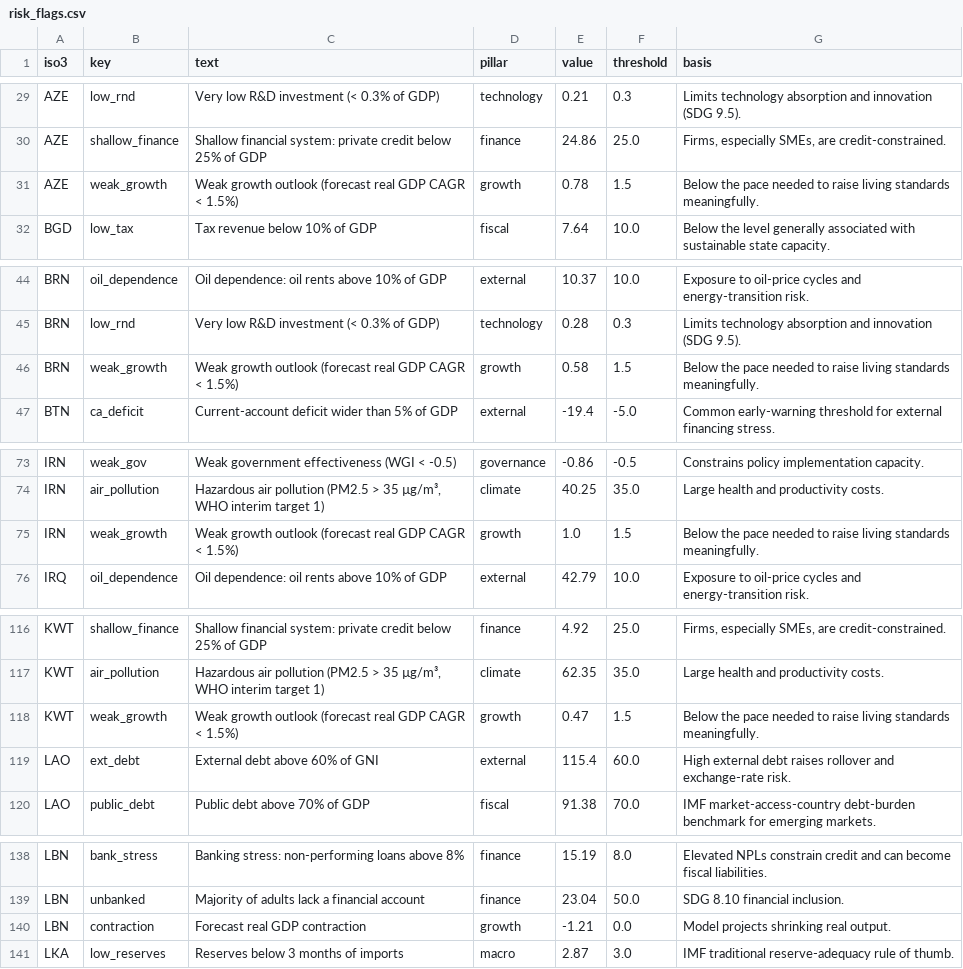
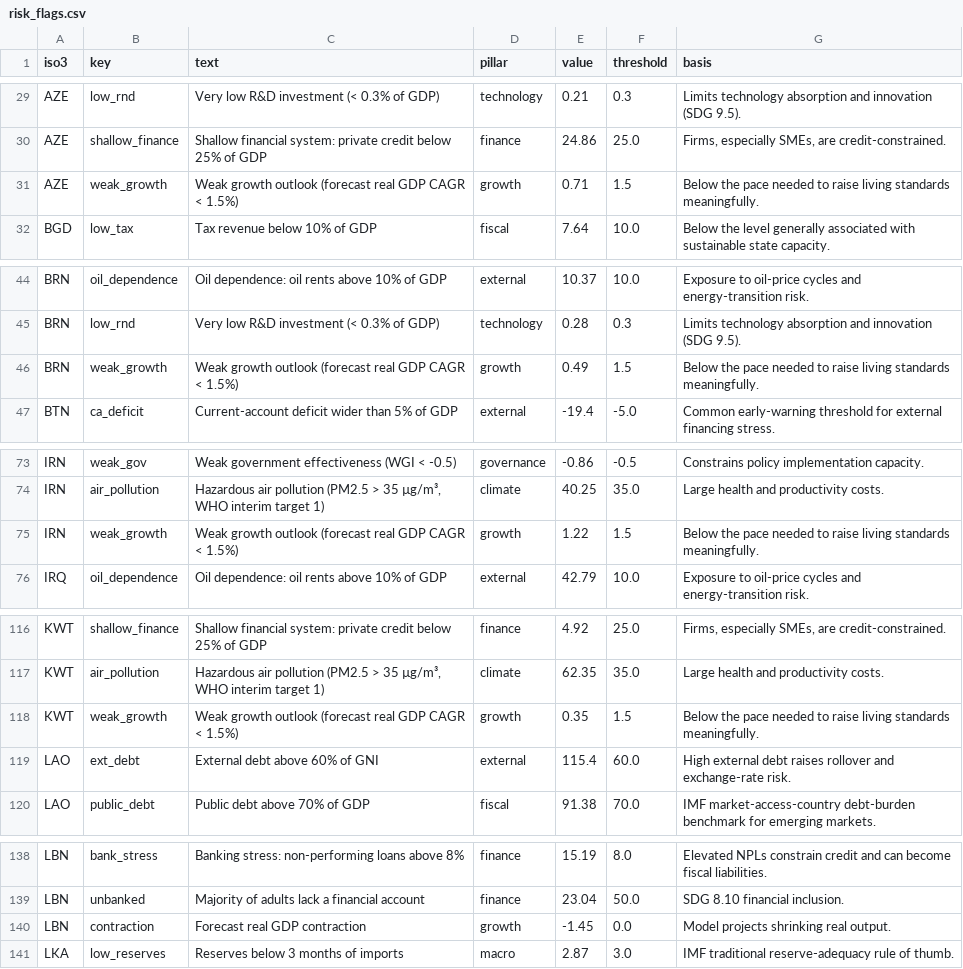
Before and after one commit to sidratimran/Economic_assessment_multi_expert-, a CSV file: data/processed/risk_flags.csv, drawn as a sheet; only a part is shown, gaps mark what is left out; the diff covers the shown part only.

```diff
--- a/data/processed/risk_flags.csv
+++ b/data/processed/risk_flags.csv
@@ -30,3 +30,3 @@ AZE,low_rnd,Very low R&D investment (< 0.3% of GDP),technology,0.21,0.3,Limits t
 AZE,shallow_finance,Shallow financial system: private credit below 25% of GDP,finance,24.86,25.0,"Firms, especially SMEs, are credit-constrained."
-AZE,weak_growth,Weak growth outlook (forecast real GDP CAGR < 1.5%),growth,0.78,1.5,Below the pace needed to raise living standards meaningfully.
+AZE,weak_growth,Weak growth outlook (forecast real GDP CAGR < 1.5%),growth,0.71,1.5,Below the pace needed to raise living standards meaningfully.
 BGD,low_tax,Tax revenue below 10% of GDP,fiscal,7.64,10.0,Below the level generally associated with sustainable state capacity.
@@ -45,3 +45,3 @@ BRN,oil_dependence,Oil dependence: oil rents above 10% of GDP,external,10.37,10.
 BRN,low_rnd,Very low R&D investment (< 0.3% of GDP),technology,0.28,0.3,Limits technology absorption and innovation (SDG 9.5).
-BRN,weak_growth,Weak growth outlook (forecast real GDP CAGR < 1.5%),growth,0.58,1.5,Below the pace needed to raise living standards meaningfully.
+BRN,weak_growth,Weak growth outlook (forecast real GDP CAGR < 1.5%),growth,0.49,1.5,Below the pace needed to raise living standards meaningfully.
 BTN,ca_deficit,Current-account deficit wider than 5% of GDP,external,-19.4,-5.0,Common early-warning threshold for external financing stress.
@@ -74,3 +74,3 @@ IRN,weak_gov,Weak government effectiveness (WGI < -0.5),governance,-0.86,-0.5,Co
 IRN,air_pollution,"Hazardous air pollution (PM2.5 > 35 µg/m³, WHO interim target 1)",climate,40.25,35.0,Large health and productivity costs.
-IRN,weak_growth,Weak growth outlook (forecast real GDP CAGR < 1.5%),growth,1.0,1.5,Below the pace needed to raise living standards meaningfully.
+IRN,weak_growth,Weak growth outlook (forecast real GDP CAGR < 1.5%),growth,1.22,1.5,Below the pace needed to raise living standards meaningfully.
 IRQ,oil_dependence,Oil dependence: oil rents above 10% of GDP,external,42.79,10.0,Exposure to oil-price cycles and energy-transition risk.
@@ -117,3 +117,3 @@ KWT,shallow_finance,Shallow financial system: private credit below 25% of GDP,fi
 KWT,air_pollution,"Hazardous air pollution (PM2.5 > 35 µg/m³, WHO interim target 1)",climate,62.35,35.0,Large health and productivity costs.
-KWT,weak_growth,Weak growth outlook (forecast real GDP CAGR < 1.5%),growth,0.47,1.5,Below the pace needed to raise living standards meaningfully.
+KWT,weak_growth,Weak growth outlook (forecast real GDP CAGR < 1.5%),growth,0.35,1.5,Below the pace needed to raise living standards meaningfully.
 LAO,ext_debt,External debt above 60% of GNI,external,115.4,60.0,High external debt raises rollover and exchange-rate risk.
@@ -139,3 +139,3 @@ LBN,bank_stress,Banking stress: non-performing loans above 8%,finance,15.19,8.0,
 LBN,unbanked,Majority of adults lack a financial account,finance,23.04,50.0,SDG 8.10 financial inclusion.
-LBN,contraction,Forecast real GDP contraction,growth,-1.21,0.0,Model projects shrinking real output.
+LBN,contraction,Forecast real GDP contraction,growth,-1.45,0.0,Model projects shrinking real output.
 LKA,low_reserves,Reserves below 3 months of imports,macro,2.87,3.0,IMF traditional reserve-adequacy rule of thumb.
```
Also changed, not shown: 2 removed rows and 11 edited cells elsewhere in this file, data/processed/backtest_by_horizon.csv, data/processed/backtest_growth_accuracy.csv, 13 other files.
